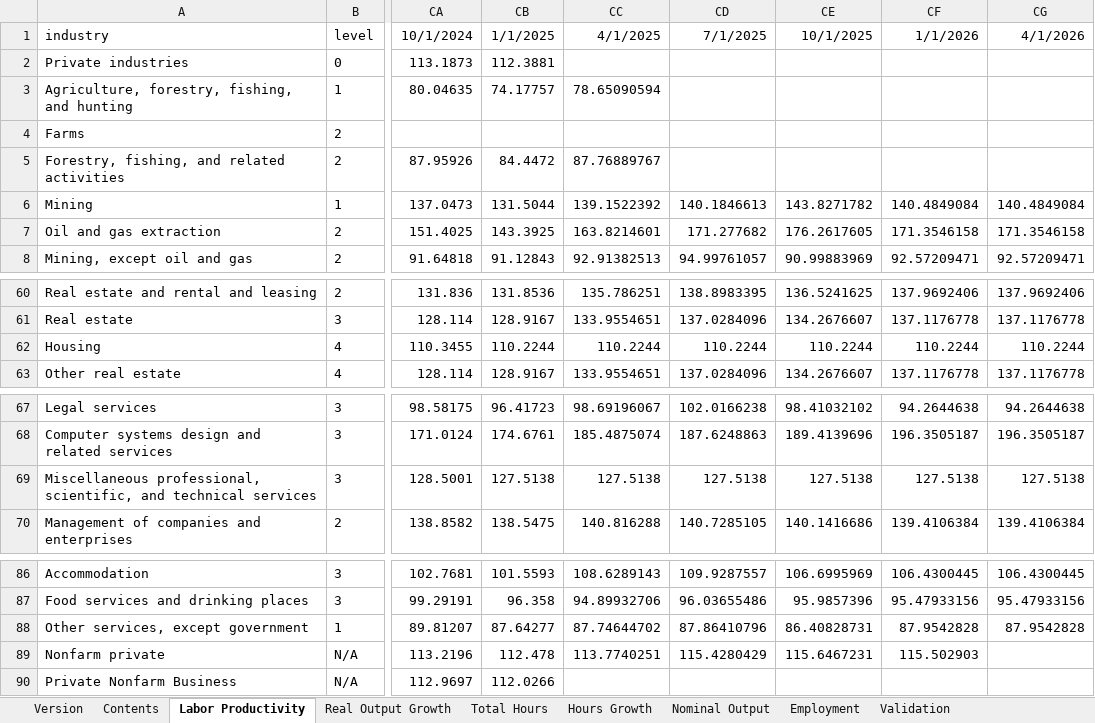
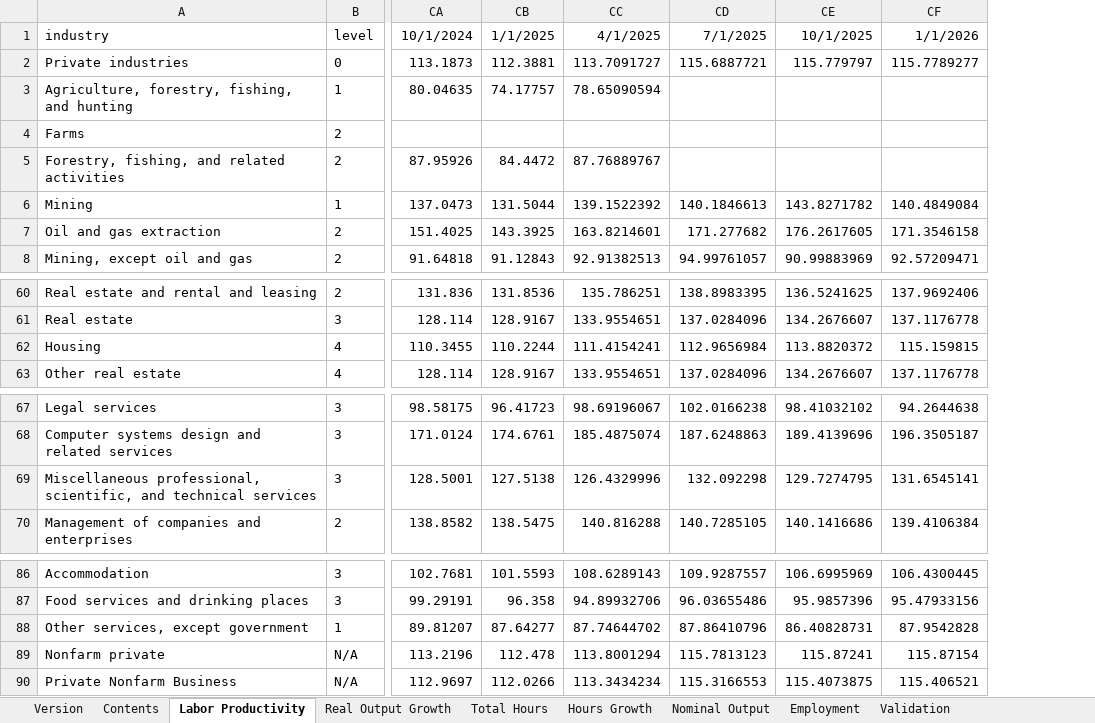
Before and after one commit to trincker22/QILP_replication, an Excel workbook: qilp_extended.xlsx, sheet Labor Productivity, drawn as a sheet; only a part is shown, gaps mark what is left out; values as stored, in another font and other column widths than the file's, no borders; the diff names each change by its address in the sheet, - before the commit and + after, or states it on an @@ line.

```diff
--- a/qilp_extended.xlsx (sheet Labor Productivity)
+++ b/qilp_extended.xlsx (sheet Labor Productivity)
-column CG, rows 1-8: 4/1/2026 |  |  |  |  | 140.4849084 | 171.3546158 | 92.57209471; rows 60-63: 137.9692406 | 137.1176778 | 110.2244 | 137.1176778; rows 67-70: 94.2644638 | 196.3505187 | 127.5138 | 139.4106384; rows 86-88: 106.4300445 | 95.47933156 | 87.9542828
-CC2: (empty)
+CC2: 113.7091727
-CD2: (empty)
+CD2: 115.6887721
-CE2: (empty)
+CE2: 115.779797
-CF2: (empty)
+CF2: 115.7789277
-CC62: 110.2244
+CC62: 111.4154241
-CD62: 110.2244
+CD62: 112.9656984
-CE62: 110.2244
+CE62: 113.8820372
-CF62: 110.2244
+CF62: 115.159815
-CC69: 127.5138
+CC69: 126.4329996
-CD69: 127.5138
+CD69: 132.092298
-CE69: 127.5138
+CE69: 129.7274795
-CF69: 127.5138
+CF69: 131.6545141
-CC89: 113.7740251
+CC89: 113.8001294
-CD89: 115.4280429
+CD89: 115.7813123
-CE89: 115.6467231
+CE89: 115.87241
-CF89: 115.502903
+CF89: 115.87154
-CC90: (empty)
+CC90: 113.3434234
-CD90: (empty)
+CD90: 115.3166553
-CE90: (empty)
+CE90: 115.4073875
-CF90: (empty)
+CF90: 115.406521
```
Also changed, not shown: sheet Validation, sheet Employment, sheet Nominal Output, sheet Total Hours, sheet Hours Growth, sheet Real Output Growth, 2 more sheets, charts or pictures.
